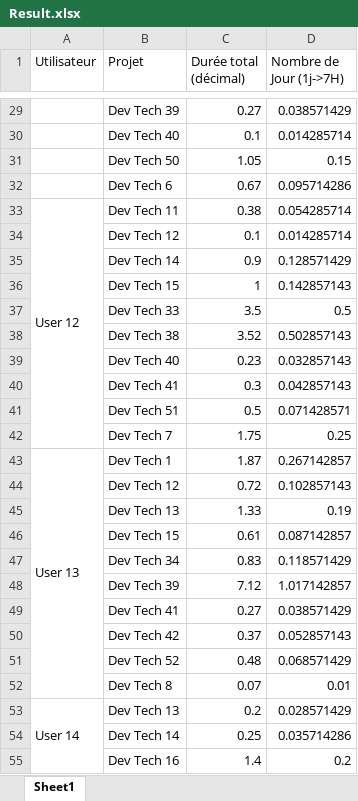
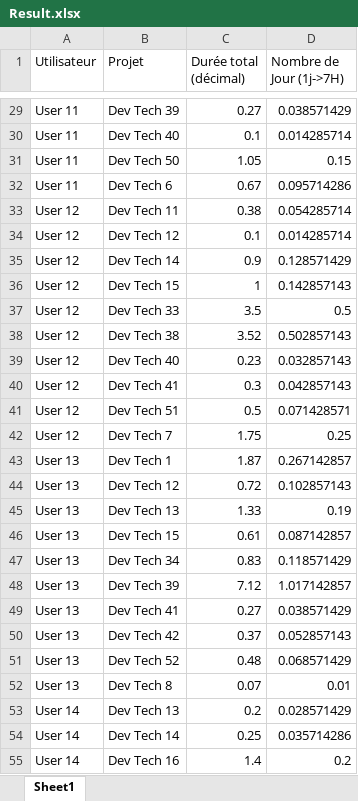
Before and after one commit to nedjmlaib/CMC-project, an Excel workbook: excel_files/output/Result.xlsx, sheet Sheet1, drawn as a sheet; only a part is shown, gaps mark what is left out; values as stored, in another font and other column widths than the file's, no cell formats; the diff covers the shown part only; the diff names each change by its address in the sheet, - before the commit and + after, or states it on an @@ line.

```diff
--- a/excel_files/output/Result.xlsx (sheet Sheet1)
+++ b/excel_files/output/Result.xlsx (sheet Sheet1)
-A29:A32 (Utilisateur): (empty)
+A29:A32 (Utilisateur): User 11
-A33:A42 merged
-A34:A42 (Utilisateur): (empty)
+A34:A42 (Utilisateur): User 12
-A43:A52 merged
-A44:A52 (Utilisateur): (empty)
+A44:A52 (Utilisateur): User 13
-A53:A62 merged
-A54:A55 (Utilisateur): (empty)
+A54:A55 (Utilisateur): User 14
```
Also changed, not shown: 198 edited cells and merged cells elsewhere in this sheet, cell formats, 5 other files.
